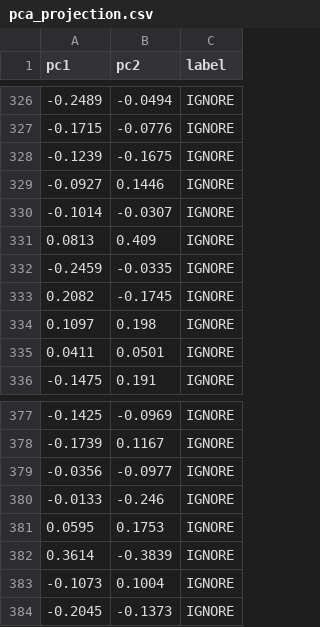
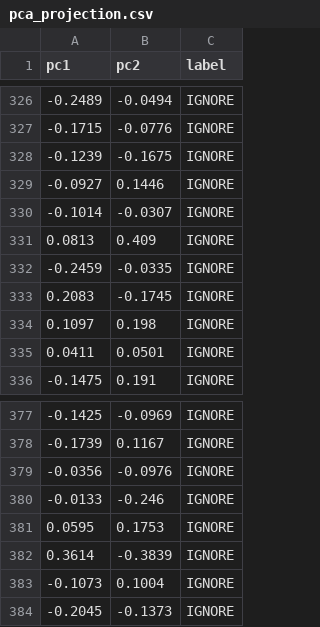
Before and after one commit to shlokchorge/LSG-Lightweight-Supervised-Gate, a CSV file: results2/pca_projection.csv, drawn as a sheet; only a part is shown, gaps mark what is left out.

```diff
--- a/results2/pca_projection.csv
+++ b/results2/pca_projection.csv
@@ -332,3 +332,3 @@ pc1,pc2,label
 -0.2459,-0.0335,IGNORE
-0.2082,-0.1745,IGNORE
+0.2083,-0.1745,IGNORE
 0.1097,0.198,IGNORE
@@ -378,3 +378,3 @@ pc1,pc2,label
 -0.1739,0.1167,IGNORE
--0.0356,-0.0977,IGNORE
+-0.0356,-0.0976,IGNORE
 -0.0133,-0.246,IGNORE
```
Also changed, not shown: results2/calibration.csv, results2/calibration_audit.csv, 13 other files.
